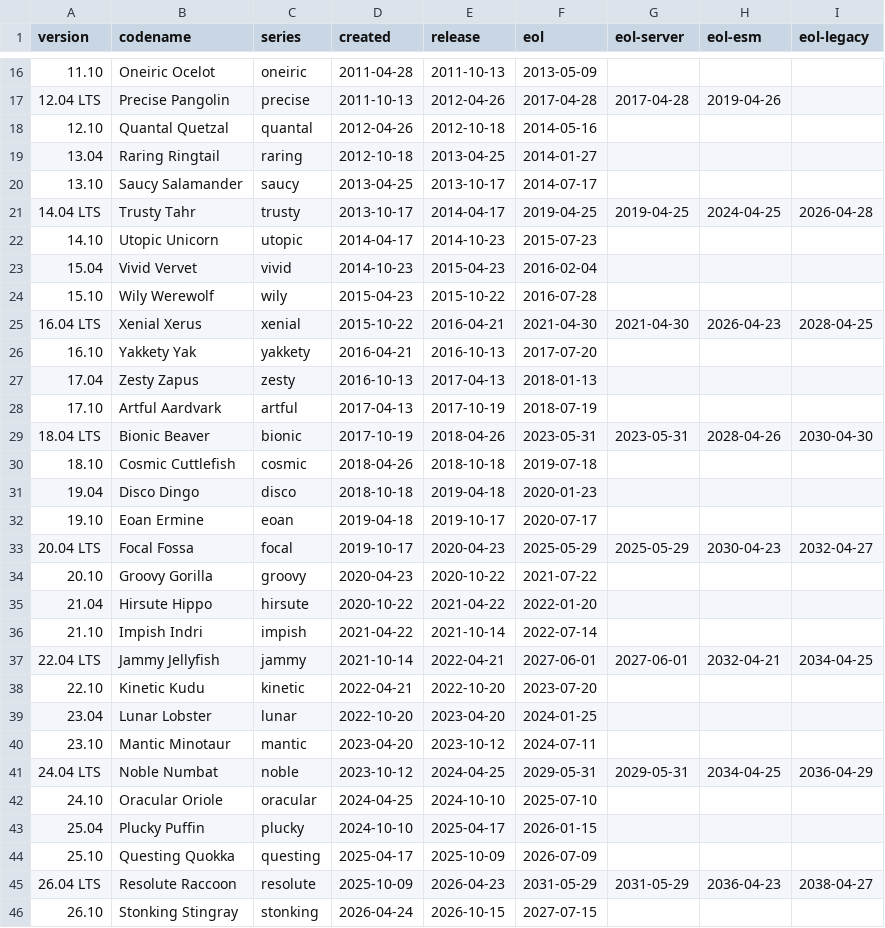
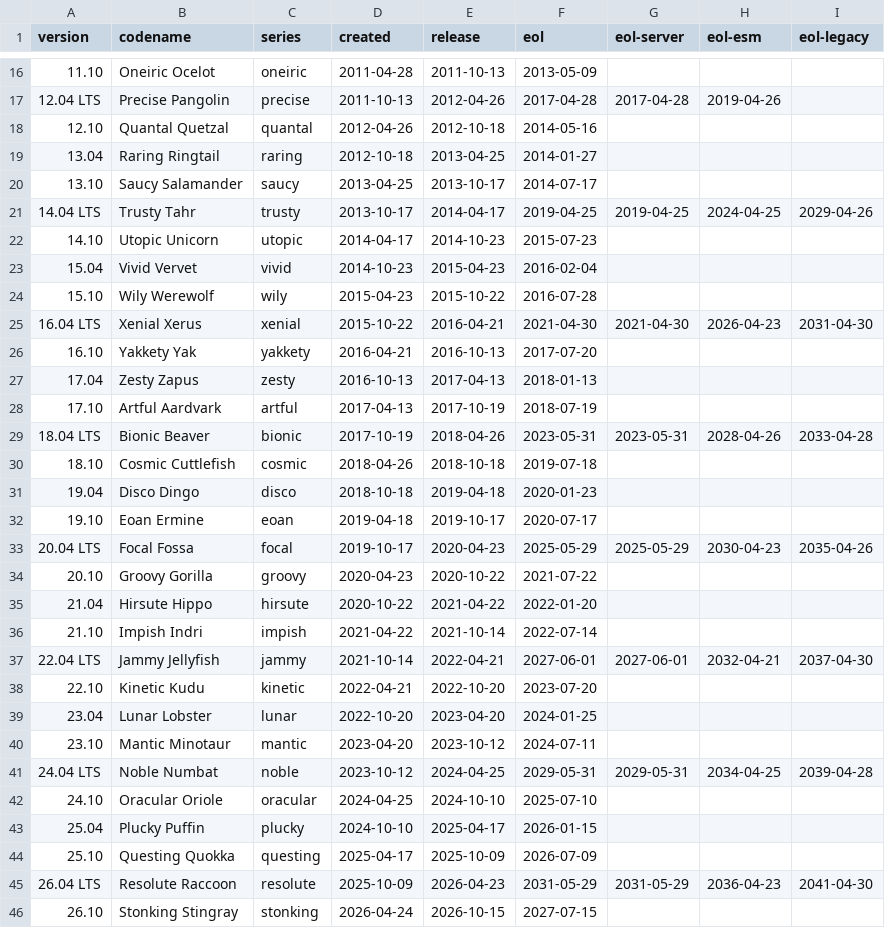
Before and after one commit to alvistack/debian-distro-info-data, a CSV file: ubuntu.csv, drawn as a sheet; only a part is shown, gaps mark what is left out.

Commit message:
Ubuntu Legacy Support extension has been increased to 15 years
Ubuntu Legacy Support extension has been increased to 15 years. See
https://ubuntu.com//blog/canonical-expands-total-coverage-for-ubuntu-lts-releases-to-15-years-with-legacy-add-on
and https://ubuntu.com/about/release-cycle

LP: #2131678

```diff
--- a/ubuntu.csv
+++ b/ubuntu.csv
@@ -20,3 +20,3 @@ version,codename,series,created,release,eol,eol-server,eol-esm,eol-legacy
 13.10,Saucy Salamander,saucy,2013-04-25,2013-10-17,2014-07-17
-14.04 LTS,Trusty Tahr,trusty,2013-10-17,2014-04-17,2019-04-25,2019-04-25,2024-04-25,2026-04-28
+14.04 LTS,Trusty Tahr,trusty,2013-10-17,2014-04-17,2019-04-25,2019-04-25,2024-04-25,2029-04-26
 14.10,Utopic Unicorn,utopic,2014-04-17,2014-10-23,2015-07-23
@@ -24,3 +24,3 @@ version,codename,series,created,release,eol,eol-server,eol-esm,eol-legacy
 15.10,Wily Werewolf,wily,2015-04-23,2015-10-22,2016-07-28
-16.04 LTS,Xenial Xerus,xenial,2015-10-22,2016-04-21,2021-04-30,2021-04-30,2026-04-23,2028-04-25
+16.04 LTS,Xenial Xerus,xenial,2015-10-22,2016-04-21,2021-04-30,2021-04-30,2026-04-23,2031-04-30
 16.10,Yakkety Yak,yakkety,2016-04-21,2016-10-13,2017-07-20
@@ -28,3 +28,3 @@ version,codename,series,created,release,eol,eol-server,eol-esm,eol-legacy
 17.10,Artful Aardvark,artful,2017-04-13,2017-10-19,2018-07-19
-18.04 LTS,Bionic Beaver,bionic,2017-10-19,2018-04-26,2023-05-31,2023-05-31,2028-04-26,2030-04-30
+18.04 LTS,Bionic Beaver,bionic,2017-10-19,2018-04-26,2023-05-31,2023-05-31,2028-04-26,2033-04-28
 18.10,Cosmic Cuttlefish,cosmic,2018-04-26,2018-10-18,2019-07-18
@@ -32,3 +32,3 @@ version,codename,series,created,release,eol,eol-server,eol-esm,eol-legacy
 19.10,Eoan Ermine,eoan,2019-04-18,2019-10-17,2020-07-17
-20.04 LTS,Focal Fossa,focal,2019-10-17,2020-04-23,2025-05-29,2025-05-29,2030-04-23,2032-04-27
+20.04 LTS,Focal Fossa,focal,2019-10-17,2020-04-23,2025-05-29,2025-05-29,2030-04-23,2035-04-26
 20.10,Groovy Gorilla,groovy,2020-04-23,2020-10-22,2021-07-22
@@ -36,3 +36,3 @@ version,codename,series,created,release,eol,eol-server,eol-esm,eol-legacy
 21.10,Impish Indri,impish,2021-04-22,2021-10-14,2022-07-14
-22.04 LTS,Jammy Jellyfish,jammy,2021-10-14,2022-04-21,2027-06-01,2027-06-01,2032-04-21,2034-04-25
+22.04 LTS,Jammy Jellyfish,jammy,2021-10-14,2022-04-21,2027-06-01,2027-06-01,2032-04-21,2037-04-30
 22.10,Kinetic Kudu,kinetic,2022-04-21,2022-10-20,2023-07-20
@@ -40,3 +40,3 @@ version,codename,series,created,release,eol,eol-server,eol-esm,eol-legacy
 23.10,Mantic Minotaur,mantic,2023-04-20,2023-10-12,2024-07-11
-24.04 LTS,Noble Numbat,noble,2023-10-12,2024-04-25,2029-05-31,2029-05-31,2034-04-25,2036-04-29
+24.04 LTS,Noble Numbat,noble,2023-10-12,2024-04-25,2029-05-31,2029-05-31,2034-04-25,2039-04-28
 24.10,Oracular Oriole,oracular,2024-04-25,2024-10-10,2025-07-10
@@ -44,3 +44,3 @@ version,codename,series,created,release,eol,eol-server,eol-esm,eol-legacy
 25.10,Questing Quokka,questing,2025-04-17,2025-10-09,2026-07-09
-26.04 LTS,Resolute Raccoon,resolute,2025-10-09,2026-04-23,2031-05-29,2031-05-29,2036-04-23,2038-04-27
+26.04 LTS,Resolute Raccoon,resolute,2025-10-09,2026-04-23,2031-05-29,2031-05-29,2036-04-23,2041-04-30
 26.10,Stonking Stingray,stonking,2026-04-24,2026-10-15,2027-07-15
```
